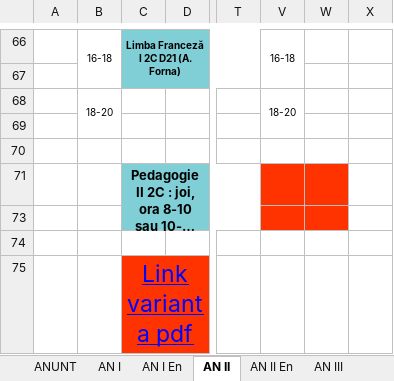
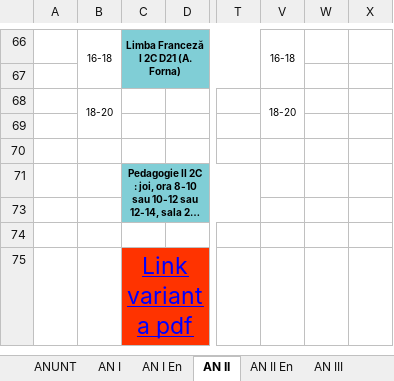
Before and after one commit to Fane-dinte/Orar-UTCN, an Excel workbook: input/orar.xlsx, sheet AN II, drawn as a sheet; only a part is shown, gaps mark what is left out; long unchanged cells end in …; values as stored, in another font and other column widths than the file's, no borders; the diff names each change by its address in the sheet, - before the commit and + after, or states it on an @@ line.

```diff
--- a/input/orar.xlsx (sheet AN II)
+++ b/input/orar.xlsx (sheet AN II)
@@ C71 text size: smaller @@
-V71:W71 fill: #FF3300
+V71:W71 fill: none
-V73:W73 fill: #FF3300
+V73:W73 fill: none
```
Also changed, not shown: sheet AN IV, sheet AN III En, sheet AN II En, sheet ANUNT, sheet AN III, sheet MASTER AN II, 3 more sheets, other sheet tabs, hidden cells, charts or pictures, 1 other file.
